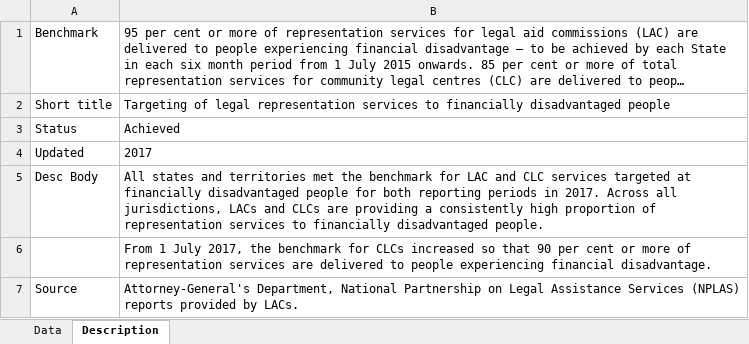
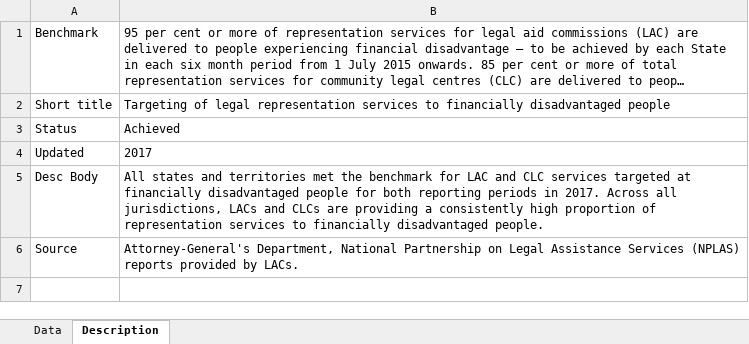
Before and after one commit to data61/Openboard, an Excel workbook: dashboard_loader/legal_assistance_total_services_uploader/legal_assistance_total_services.xlsx, sheet Description, drawn as a sheet; long unchanged cells end in …; values as stored, in another font and other column widths than the file's, no borders; the diff names each change by its address in the sheet, - before the commit and + after, or states it on an @@ line.

```diff
--- a/dashboard_loader/legal_assistance_total_services_uploader/legal_assistance_total_services.xlsx (sheet Description)
+++ b/dashboard_loader/legal_assistance_total_services_uploader/legal_assistance_total_services.xlsx (sheet Description)
-row 6:  | From 1 July 2017, the benchmark for CLCs increased so that 90 per cent or more of representation services are delivered to people experiencing financial disadvantage.
```
Also changed, not shown: sheet Data, dashboard_loader/education_uaece_uploader/education_uaece.xlsx, 2 other files.
